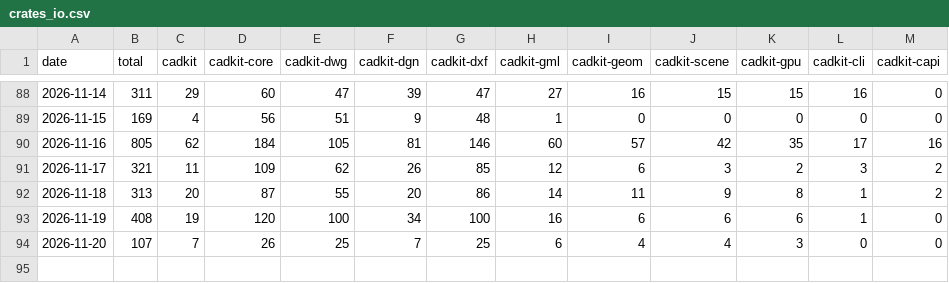
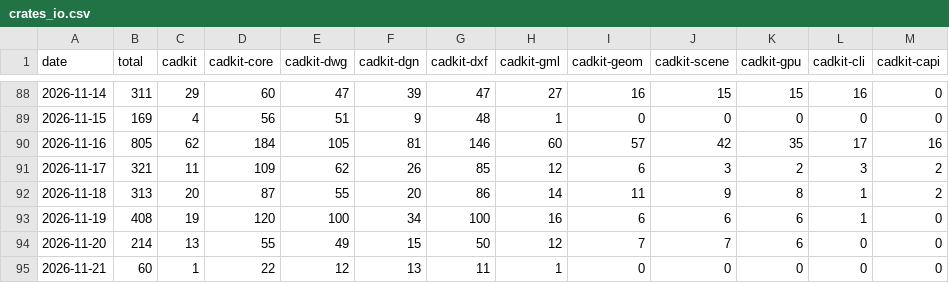
Before and after one commit to TNYCL/cadkit-stats, a CSV file: data/series/crates_io.csv, drawn as a sheet; only a part is shown, gaps mark what is left out.

```diff
--- a/data/series/crates_io.csv
+++ b/data/series/crates_io.csv
@@ -93,2 +93,3 @@ date,total,cadkit,cadkit-core,cadkit-dwg,cadkit-dgn,cadkit-dxf,cadkit-gml,cadkit
 2026-11-19,408,19,120,100,34,100,16,6,6,6,1,0
-2026-11-20,107,7,26,25,7,25,6,4,4,3,0,0
+2026-11-20,214,13,55,49,15,50,12,7,7,6,0,0
+2026-11-21,60,1,22,12,13,11,1,0,0,0,0,0
```
Also changed, not shown: data/series/npm.csv, data/series/pypi.csv, 4 other files.
